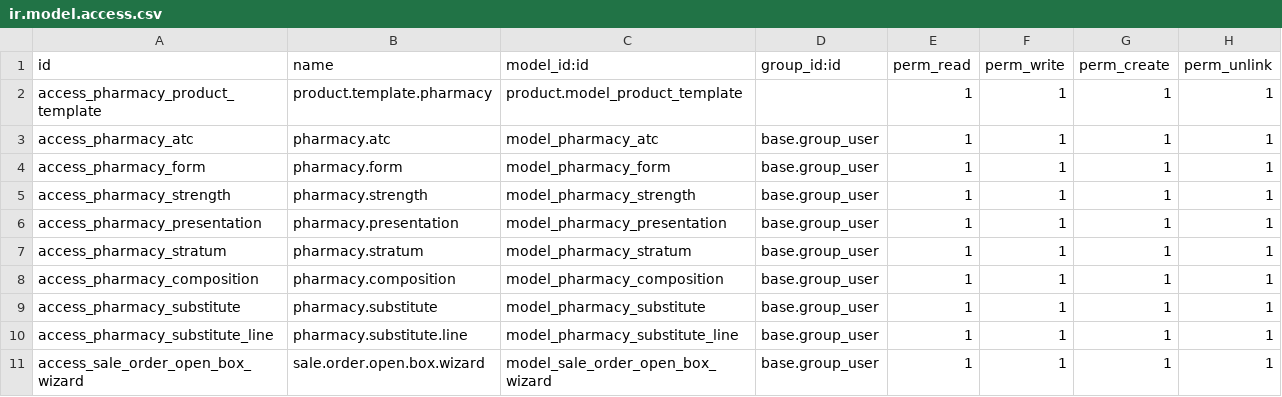
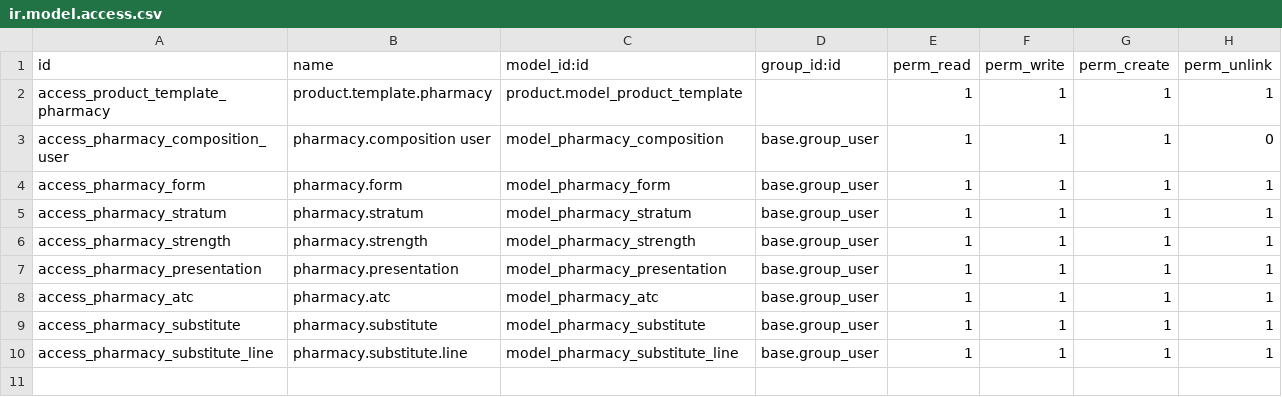
Before and after one commit to Rkieh-Solutions/odoo-demo-addons, a CSV file: odoo1/pharmacy/security/ir.model.access.csv, drawn as a sheet.

```diff
--- a/odoo1/pharmacy/security/ir.model.access.csv
+++ b/odoo1/pharmacy/security/ir.model.access.csv
@@ -1,11 +1,10 @@
 id,name,model_id:id,group_id:id,perm_read,perm_write,perm_create,perm_unlink
-access_pharmacy_product_template,product.template.pharmacy,product.model_product_template,,1,1,1,1
-access_pharmacy_atc,pharmacy.atc,model_pharmacy_atc,base.group_user,1,1,1,1
+access_product_template_pharmacy,product.template.pharmacy,product.model_product_template,,1,1,1,1
+access_pharmacy_composition_user,pharmacy.composition user,model_pharmacy_composition,base.group_user,1,1,1,0
 access_pharmacy_form,pharmacy.form,model_pharmacy_form,base.group_user,1,1,1,1
+access_pharmacy_stratum,pharmacy.stratum,model_pharmacy_stratum,base.group_user,1,1,1,1
 access_pharmacy_strength,pharmacy.strength,model_pharmacy_strength,base.group_user,1,1,1,1
 access_pharmacy_presentation,pharmacy.presentation,model_pharmacy_presentation,base.group_user,1,1,1,1
-access_pharmacy_stratum,pharmacy.stratum,model_pharmacy_stratum,base.group_user,1,1,1,1
-access_pharmacy_composition,pharmacy.composition,model_pharmacy_composition,base.group_user,1,1,1,1
+access_pharmacy_atc,pharmacy.atc,model_pharmacy_atc,base.group_user,1,1,1,1
 access_pharmacy_substitute,pharmacy.substitute,model_pharmacy_substitute,base.group_user,1,1,1,1
 access_pharmacy_substitute_line,pharmacy.substitute.line,model_pharmacy_substitute_line,base.group_user,1,1,1,1
-access_sale_order_open_box_wizard,sale.order.open.box.wizard,model_sale_order_open_box_wizard,base.group_user,1,1,1,1
```
Also changed, not shown: 50 other files.
